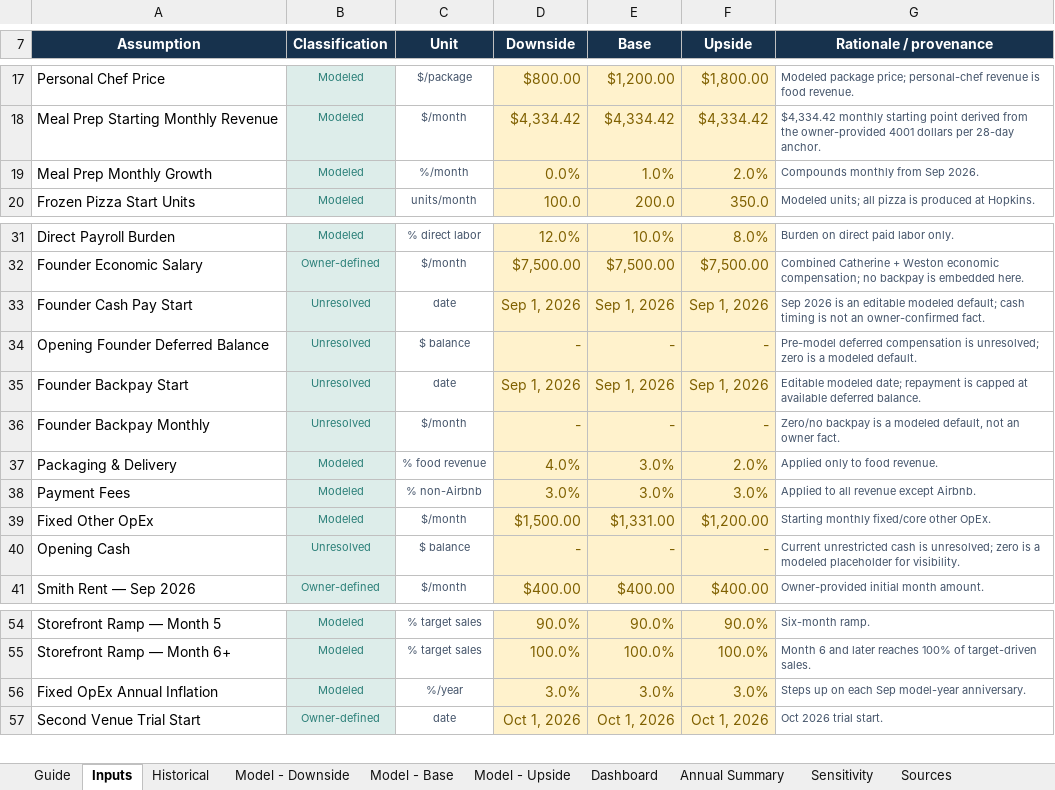
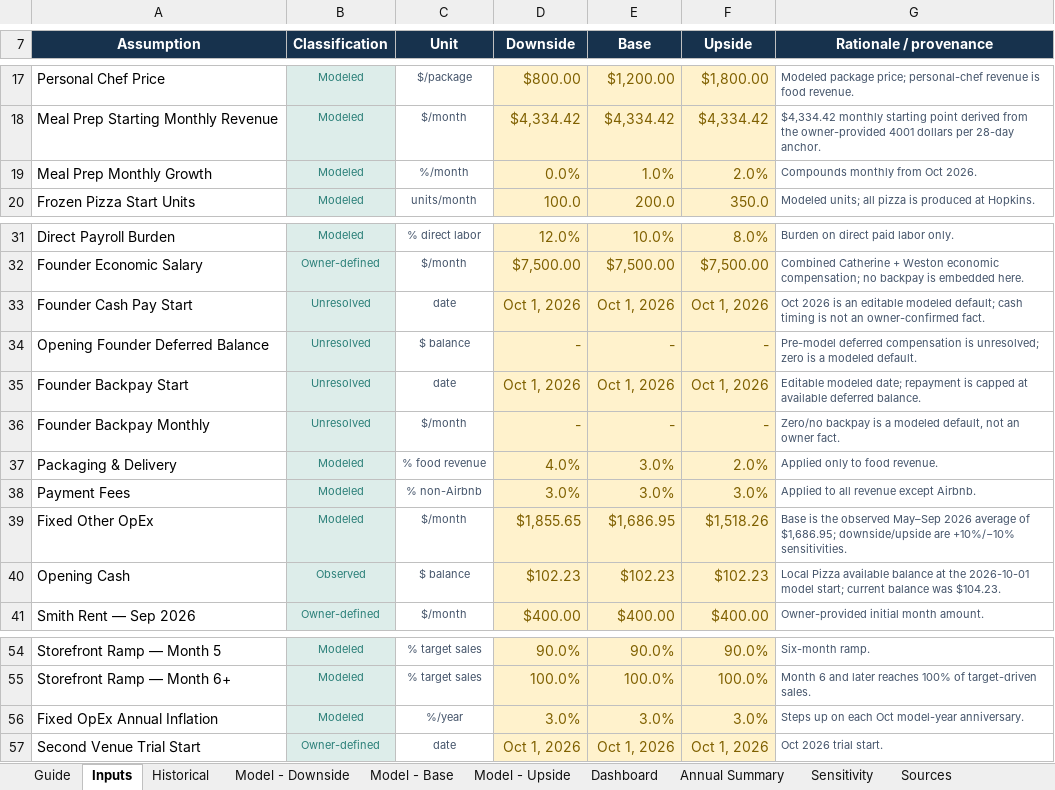
Before and after one commit to dataweston/local-effort-app, an Excel workbook: artifacts/local-effort-608-smith-ave-pro-forma-2026-09-24.xlsx, sheet Inputs, drawn as a sheet; only a part is shown, gaps mark what is left out; values as stored, in another font and other column widths than the file's, no borders; the diff names each change by its address in the sheet, - before the commit and + after, or states it on an @@ line.

```diff
--- a/artifacts/local-effort-608-smith-ave-pro-forma-2026-09-24.xlsx (sheet Inputs)
+++ b/artifacts/local-effort-608-smith-ave-pro-forma-2026-09-24.xlsx (sheet Inputs)
-G19 (Rationale / provenance): Compounds monthly from Sep 2026.
+G19 (Rationale / provenance): Compounds monthly from Oct 2026.
-D33 (Downside): Sep 1, 2026
+D33 (Downside): Oct 1, 2026
-E33 (Base): Sep 1, 2026
+E33 (Base): Oct 1, 2026
-F33 (Upside): Sep 1, 2026
+F33 (Upside): Oct 1, 2026
-G33 (Rationale / provenance): Sep 2026 is…
+G33 (Rationale / provenance): Oct 2026 is…
-D35 (Downside): Sep 1, 2026
+D35 (Downside): Oct 1, 2026
-E35 (Base): Sep 1, 2026
+E35 (Base): Oct 1, 2026
-F35 (Upside): Sep 1, 2026
+F35 (Upside): Oct 1, 2026
-D39 (Downside): $1,500.00
+D39 (Downside): $1,855.65
-E39 (Base): $1,331.00
+E39 (Base): $1,686.95
-F39 (Upside): $1,200.00
+F39 (Upside): $1,518.26
-G39 (Rationale / provenance): Starting monthly fixed/core other OpEx.
+G39 (Rationale / provenance): Base is the observed May–Sep 2026 average of $1,686.95; downside/upside are +10%/−10% sensitivities.
-B40 (Classification): Unresolved
+B40 (Classification): Observed
-D40 (Downside): -
+D40 (Downside): $102.23
-E40 (Base): -
+E40 (Base): $102.23
-F40 (Upside): -
+F40 (Upside): $102.23
-G40 (Rationale / provenance): Current unrestricted cash is unresolved; zero is a modeled placeholder for visibility.
+G40 (Rationale / provenance): Local Pizza available balance at the 2026-10-01 model start; current balance was $104.23.
-G56 (Rationale / provenance): Steps up on each Sep model-year anniversary.
+G56 (Rationale / provenance): Steps up on each Oct model-year anniversary.
```
Also changed, not shown: sheet Model - Base, sheet Model - Upside, sheet Model - Downside, sheet Dashboard, sheet Historical, sheet Annual Summary, 3 more sheets, formulas that keep their value, charts or pictures, 8 other files.
